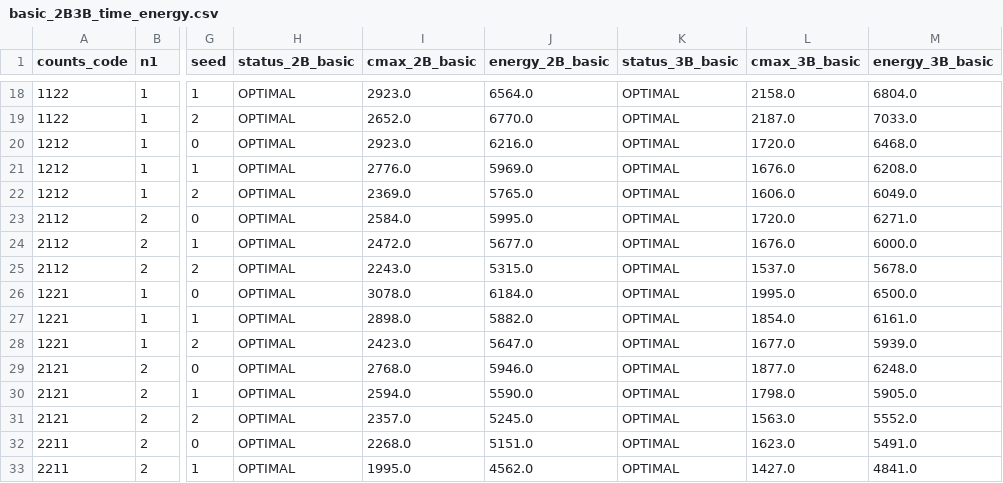
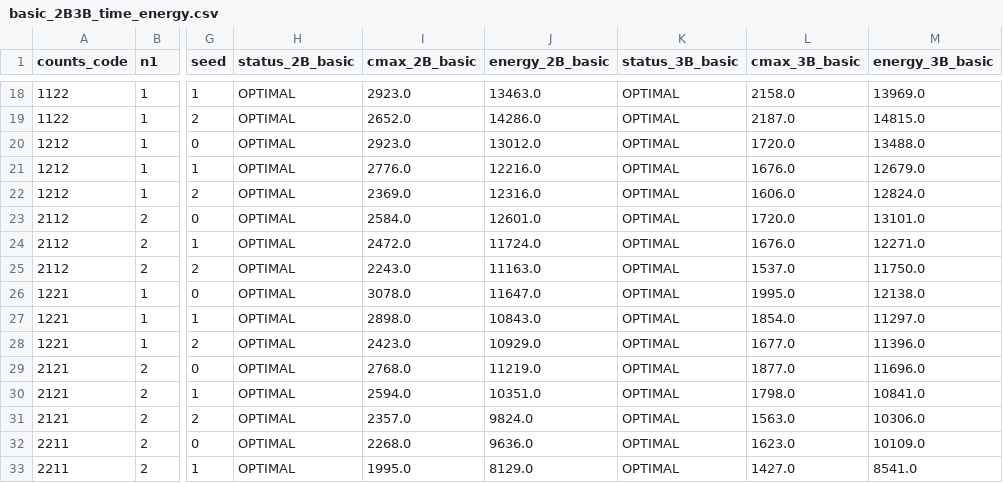
Before and after one commit to xxxxxxxjq/multi_arm_course_project, a CSV file: outputs/four_case_framework/basic_2B3B_time_energy.csv, drawn as a sheet; only a part is shown, gaps mark what is left out; the diff covers the shown part only; the diff names each change by its address in the sheet, - before the commit and + after, or states it on an @@ line.

```diff
--- a/outputs/four_case_framework/basic_2B3B_time_energy.csv
+++ b/outputs/four_case_framework/basic_2B3B_time_energy.csv
-J18 (energy_2B_basic): 6564.0
+J18 (energy_2B_basic): 13463.0
-M18 (energy_3B_basic): 6804.0
+M18 (energy_3B_basic): 13969.0
-J19 (energy_2B_basic): 6770.0
+J19 (energy_2B_basic): 14286.0
-M19 (energy_3B_basic): 7033.0
+M19 (energy_3B_basic): 14815.0
-J20 (energy_2B_basic): 6216.0
+J20 (energy_2B_basic): 13012.0
-M20 (energy_3B_basic): 6468.0
+M20 (energy_3B_basic): 13488.0
-J21 (energy_2B_basic): 5969.0
+J21 (energy_2B_basic): 12216.0
-M21 (energy_3B_basic): 6208.0
+M21 (energy_3B_basic): 12679.0
-J22 (energy_2B_basic): 5765.0
+J22 (energy_2B_basic): 12316.0
-M22 (energy_3B_basic): 6049.0
+M22 (energy_3B_basic): 12824.0
-J23 (energy_2B_basic): 5995.0
+J23 (energy_2B_basic): 12601.0
-M23 (energy_3B_basic): 6271.0
+M23 (energy_3B_basic): 13101.0
-J24 (energy_2B_basic): 5677.0
+J24 (energy_2B_basic): 11724.0
-M24 (energy_3B_basic): 6000.0
+M24 (energy_3B_basic): 12271.0
-J25 (energy_2B_basic): 5315.0
+J25 (energy_2B_basic): 11163.0
-M25 (energy_3B_basic): 5678.0
+M25 (energy_3B_basic): 11750.0
-J26 (energy_2B_basic): 6184.0
+J26 (energy_2B_basic): 11647.0
-M26 (energy_3B_basic): 6500.0
+M26 (energy_3B_basic): 12138.0
-J27 (energy_2B_basic): 5882.0
+J27 (energy_2B_basic): 10843.0
-M27 (energy_3B_basic): 6161.0
+M27 (energy_3B_basic): 11297.0
-J28 (energy_2B_basic): 5647.0
+J28 (energy_2B_basic): 10929.0
-M28 (energy_3B_basic): 5939.0
+M28 (energy_3B_basic): 11396.0
-J29 (energy_2B_basic): 5946.0
+J29 (energy_2B_basic): 11219.0
-M29 (energy_3B_basic): 6248.0
+M29 (energy_3B_basic): 11696.0
-J30 (energy_2B_basic): 5590.0
+J30 (energy_2B_basic): 10351.0
-M30 (energy_3B_basic): 5905.0
+M30 (energy_3B_basic): 10841.0
-J31 (energy_2B_basic): 5245.0
+J31 (energy_2B_basic): 9824.0
-M31 (energy_3B_basic): 5552.0
+M31 (energy_3B_basic): 10306.0
-J32 (energy_2B_basic): 5151.0
+J32 (energy_2B_basic): 9636.0
-M32 (energy_3B_basic): 5491.0
+M32 (energy_3B_basic): 10109.0
-J33 (energy_2B_basic): 4562.0
+J33 (energy_2B_basic): 8129.0
-M33 (energy_3B_basic): 4841.0
+M33 (energy_3B_basic): 8541.0
```
Also changed, not shown: 65 edited cells elsewhere in this file, outputs/mode_decision/mode_decision_summary_basic.csv, 4 other files.
